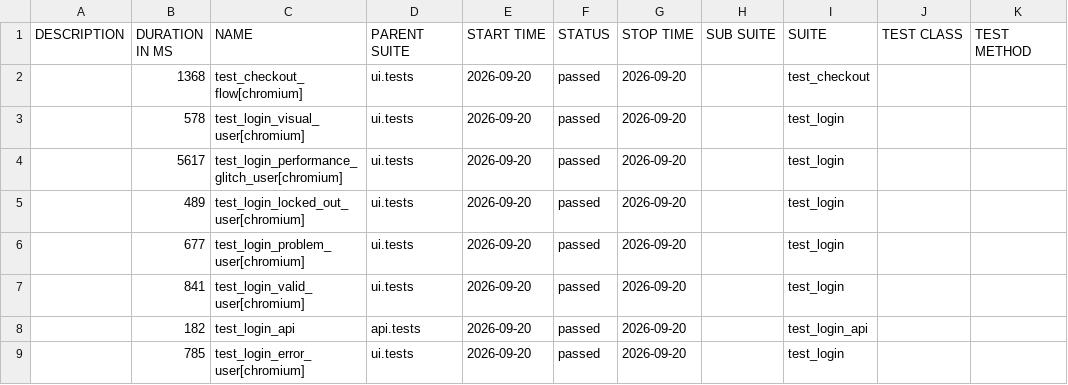
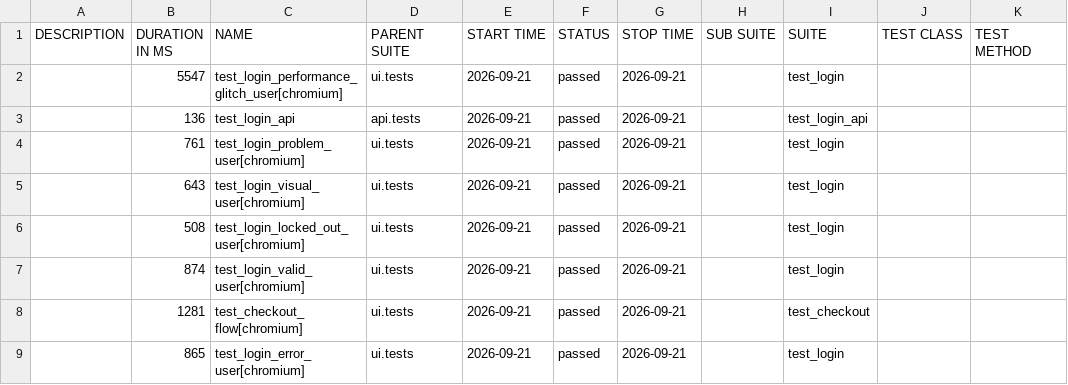
Before and after one commit to bichvt233/fv-automation-framework, a CSV file: data/suites.csv, drawn as a sheet.

```diff
--- a/data/suites.csv
+++ b/data/suites.csv
@@ -1,9 +1,9 @@
 "DESCRIPTION","DURATION IN MS","NAME","PARENT SUITE","START TIME","STATUS","STOP TIME","SUB SUITE","SUITE","TEST CLASS","TEST METHOD"
-"","1368","test_checkout_flow[chromium]","ui.tests","2026-09-20","passed","2026-09-20","","test_checkout","",""
-"","578","test_login_visual_user[chromium]","ui.tests","2026-09-20","passed","2026-09-20","","test_login","",""
-"","5617","test_login_performance_glitch_user[chromium]","ui.tests","2026-09-20","passed","2026-09-20","","test_login","",""
-"","489","test_login_locked_out_user[chromium]","ui.tests","2026-09-20","passed","2026-09-20","","test_login","",""
-"","677","test_login_problem_user[chromium]","ui.tests","2026-09-20","passed","2026-09-20","","test_login","",""
-"","841","test_login_valid_user[chromium]","ui.tests","2026-09-20","passed","2026-09-20","","test_login","",""
-"","182","test_login_api","api.tests","2026-09-20","passed","2026-09-20","","test_login_api","",""
-"","785","test_login_error_user[chromium]","ui.tests","2026-09-20","passed","2026-09-20","","test_login","",""
+"","5547","test_login_performance_glitch_user[chromium]","ui.tests","2026-09-21","passed","2026-09-21","","test_login","",""
+"","136","test_login_api","api.tests","2026-09-21","passed","2026-09-21","","test_login_api","",""
+"","761","test_login_problem_user[chromium]","ui.tests","2026-09-21","passed","2026-09-21","","test_login","",""
+"","643","test_login_visual_user[chromium]","ui.tests","2026-09-21","passed","2026-09-21","","test_login","",""
+"","508","test_login_locked_out_user[chromium]","ui.tests","2026-09-21","passed","2026-09-21","","test_login","",""
+"","874","test_login_valid_user[chromium]","ui.tests","2026-09-21","passed","2026-09-21","","test_login","",""
+"","1281","test_checkout_flow[chromium]","ui.tests","2026-09-21","passed","2026-09-21","","test_checkout","",""
+"","865","test_login_error_user[chromium]","ui.tests","2026-09-21","passed","2026-09-21","","test_login","",""
```
Also changed, not shown: 30 other files.
